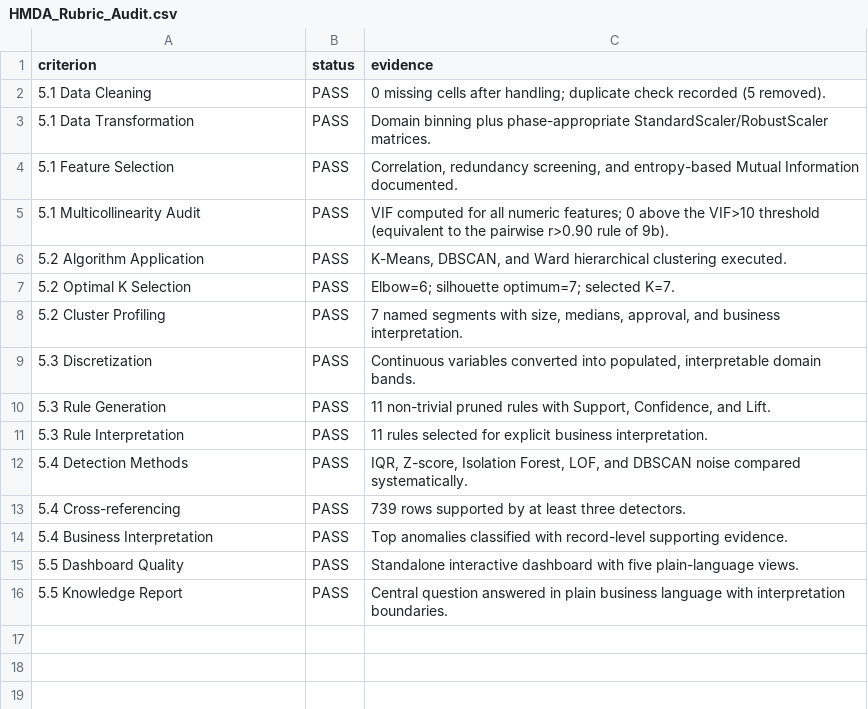
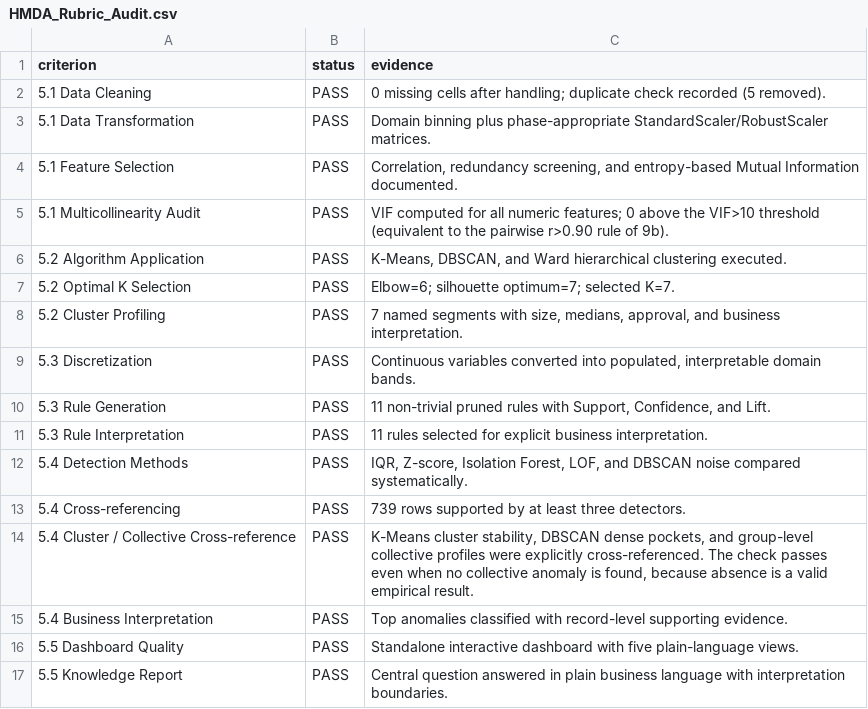
Before and after one commit to leonardo-alexander/HMDA, a CSV file: results/tables/HMDA_Rubric_Audit.csv, drawn as a sheet; the diff names each change by its address in the sheet, - before the commit and + after, or states it on an @@ line.

```diff
--- a/results/tables/HMDA_Rubric_Audit.csv
+++ b/results/tables/HMDA_Rubric_Audit.csv
+row 14: 5.4 Cluster / Collective Cross-reference | PASS | K-Means cluster stability, DBSCAN dense pockets, and group-level collective profiles were explicitly cross-referenced. The check passes even when no collective anomaly is found, because absence is a valid empirical result.
```
Also changed, not shown: data/processed/p3_decision_rules.csv, 13 other files.
